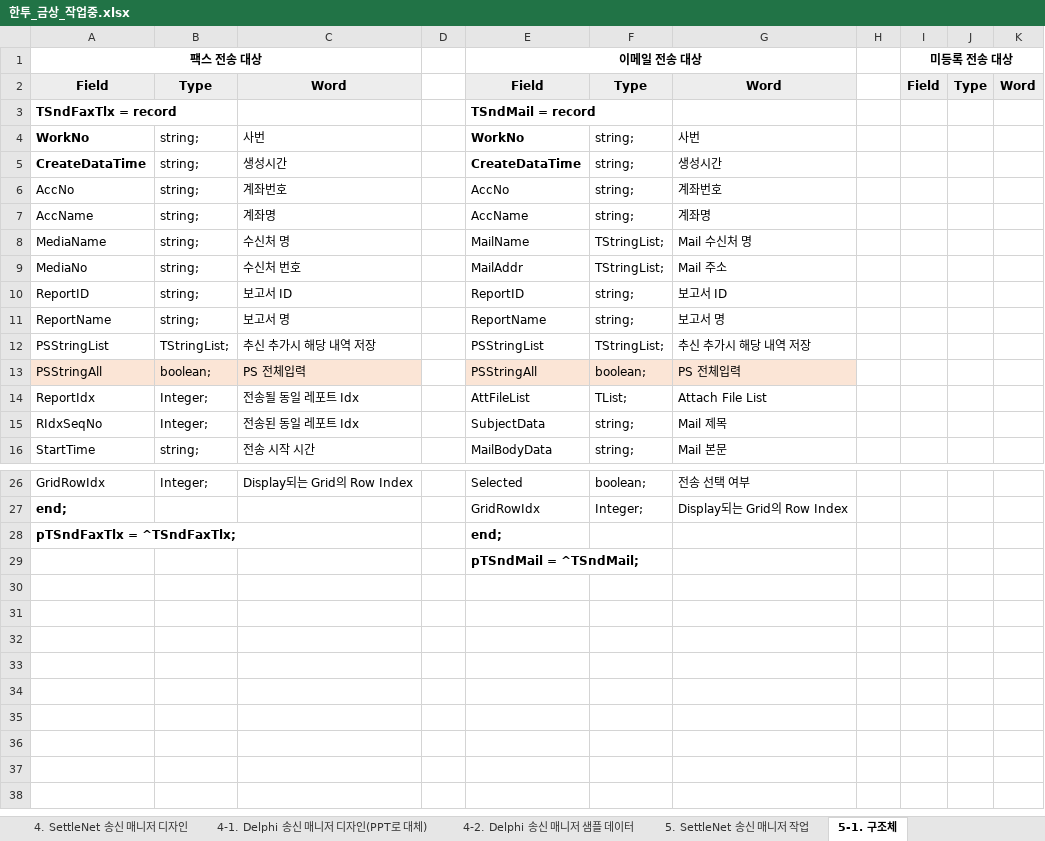
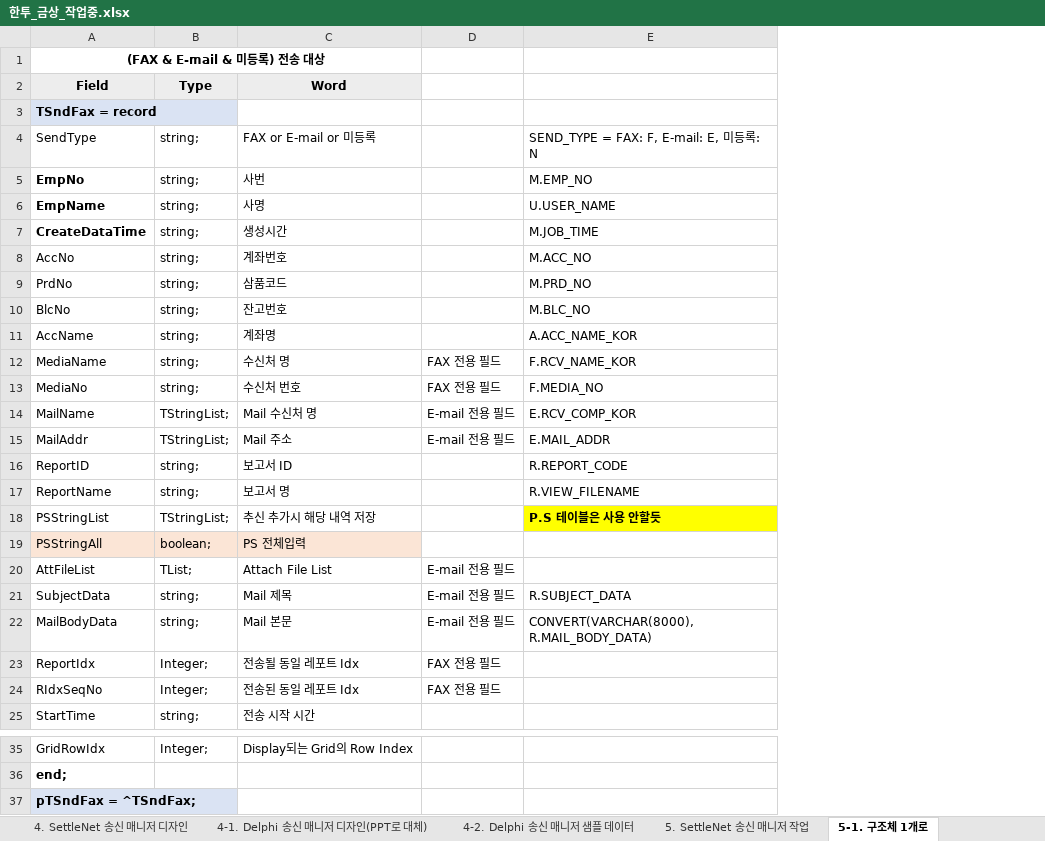
Before and after one commit to jungsoolee/HankookFI, an Excel workbook: 한투_금상_작업중.xlsx, sheet 5-1. 구조체 1개로, drawn as a sheet; only a part is shown, gaps mark what is left out; values as stored, in another font and other column widths than the file's, no borders; removed rows and columns are numbered as before the commit, all else as after; the diff names each change by its address in the sheet, - before the commit and + after, or states it on an @@ line.

```diff
--- a/한투_금상_작업중.xlsx (sheet 5-1. 구조체 1개로)
+++ b/한투_금상_작업중.xlsx (sheet 5-1. 구조체 1개로)
-sheet tab: 5-1. 구조체
+sheet tab: 5-1. 구조체 1개로
-column D, empty
-column E (Field), row 1: 이메일 전송 대상; rows 3-16: TSndMail = record | WorkNo | CreateDataTime | AccNo | AccName | MailName | MailAddr | ReportID | ReportName | PSStringList | PSStringAll | AttFileList | SubjectData | MailBodyData; rows 26-28: Selected | GridRowIdx | end;
-column F (Type), rows 4-16: string; | string; | string; | string; | TStringList; | TStringList; | string; | string; | TStringList; | boolean; | TList; | string; | string;; rows 26-27: boolean; | Integer;
-column G (Word), rows 4-16: 사번 | 생성시간 | 계좌번호 | 계좌명 | Mail 수신처 명 | Mail 주소 | 보고서 ID | 보고서 명 | 추신 추가시 해당 내역 저장 | PS 전체입력 | Attach File List | Mail 제목 | Mail 본문; rows 26-27: 전송 선택 여부 | Display되는 Grid의 Row Index
-column H, empty
-column I (Field), row 1: 미등록 전송 대상
-column J (Type), empty
-column K (Word), empty
+column D, rows 12-13: FAX 전용 필드 | FAX 전용 필드; rows 23-24: FAX 전용 필드 | FAX 전용 필드
+column E, row 5: M.EMP_NO; rows 7-8: M.JOB_TIME | M.ACC_NO; rows 11-13: A.ACC_NAME_KOR | F.RCV_NAME_KOR | F.MEDIA_NO; rows 16-18: R.REPORT_CODE | R.VIEW_FILENAME | P.S 테이블은 사용 안할듯
-A1 (Field): 팩스 전송 대상
+A1 (Field): (FAX & E-mail & 미등록) 전송 대상
-A3 (Field): TSndFaxTlx = record
+A3 (Field): TSndFax = record
-A3 fill: none
+A3 fill: #DAE3F3
+row 4: SendType | string; | FAX or E-mail or 미등록 |  | SEND_TYPE = FAX: F, E-mail: E, 미등록: N
-A5 (Field): WorkNo
+A5 (Field): EmpNo
+row 6: EmpName | string; | 사명 |  | U.USER_NAME
+row 9: PrdNo | string; | 삼품코드 |  | M.PRD_NO
+row 10: BlcNo | string; | 잔고번호 |  | M.BLC_NO
+row 14: MailName | TStringList; | Mail 수신처 명 | E-mail 전용 필드 | E.RCV_COMP_KOR
+row 15: MailAddr | TStringList; | Mail 주소 | E-mail 전용 필드 | E.MAIL_ADDR
+row 20: AttFileList | TList; | Attach File List | E-mail 전용 필드
+row 21: SubjectData | string; | Mail 제목 | E-mail 전용 필드 | R.SUBJECT_DATA
+row 22: MailBodyData | string; | Mail 본문 | E-mail 전용 필드 | CONVERT(VARCHAR(8000), R.MAIL_BODY_DATA)
-A37 (Field): pTSndFaxTlx = ^TSndFaxTlx;
+A37 (Field): pTSndFax = ^TSndFax;
-A37 fill: none
+A37 fill: #DAE3F3
-row 29:  |  |  |  | pTSndMail = ^TSndMail;
```
Also changed, not shown: sheet 5. SettleNet 송신 매니저 작업, other sheet tabs, 12 other files.
